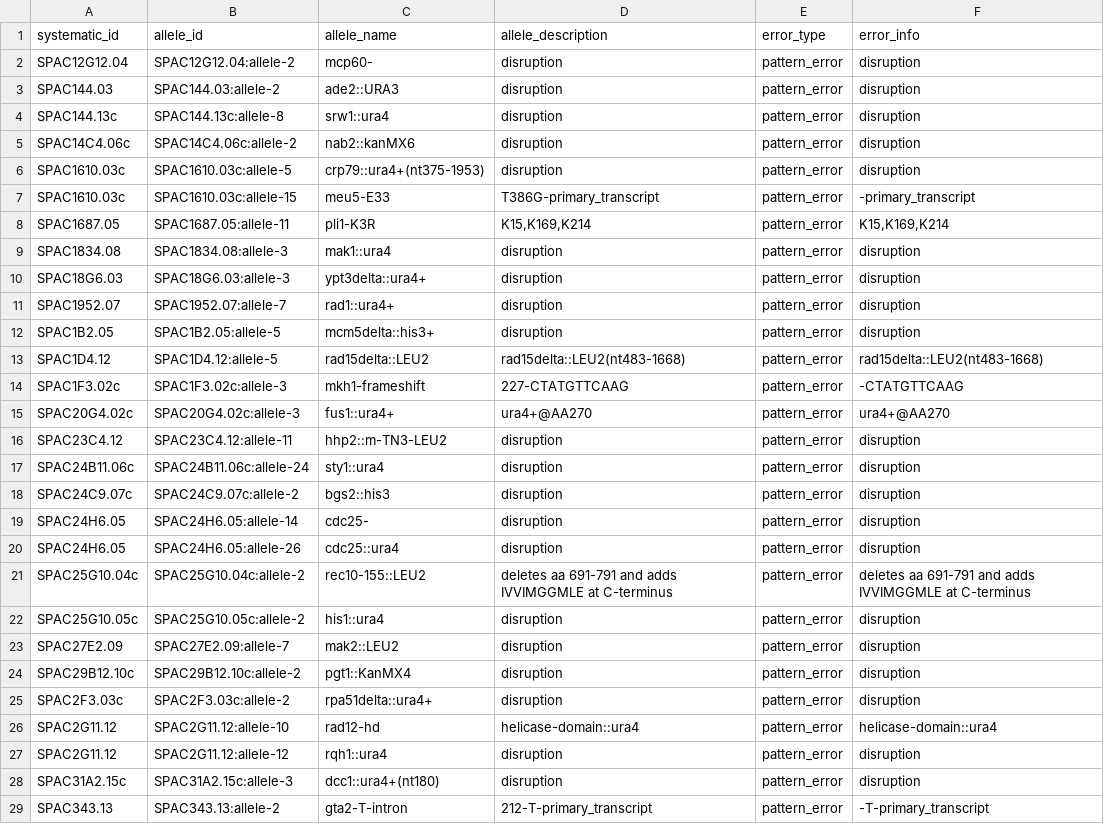
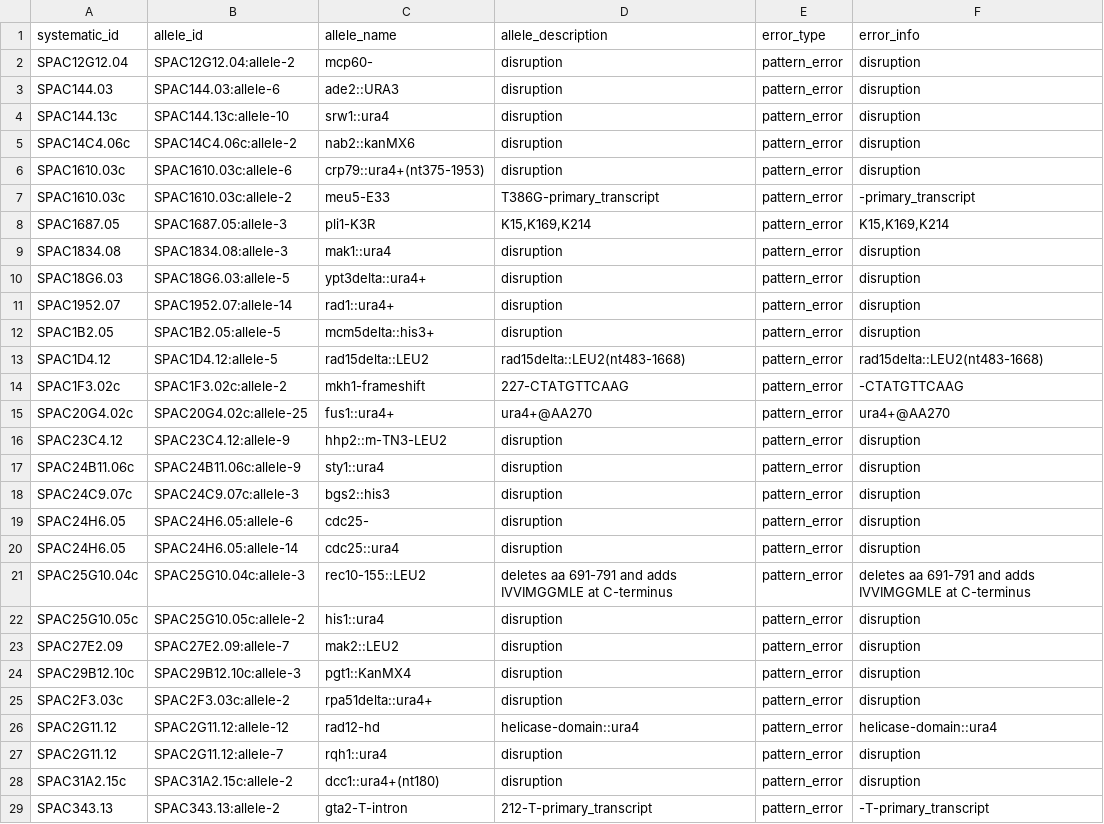
Before and after one commit to pombase/allele_qc, a TSV file: results/allele_cannot_fix_other_errors.tsv, drawn as a sheet; only a part is shown; the diff covers the shown part only.

```diff
--- a/results/allele_cannot_fix_other_errors.tsv
+++ b/results/allele_cannot_fix_other_errors.tsv
@@ -2,28 +2,28 @@ systematic_id	allele_id	allele_name	allele_description	error_type	error_info
 SPAC12G12.04	SPAC12G12.04:allele-2	mcp60-	disruption	pattern_error	disruption
-SPAC144.03	SPAC144.03:allele-2	ade2::URA3	disruption	pattern_error	disruption
-SPAC144.13c	SPAC144.13c:allele-8	srw1::ura4	disruption	pattern_error	disruption
+SPAC144.03	SPAC144.03:allele-6	ade2::URA3	disruption	pattern_error	disruption
+SPAC144.13c	SPAC144.13c:allele-10	srw1::ura4	disruption	pattern_error	disruption
 SPAC14C4.06c	SPAC14C4.06c:allele-2	nab2::kanMX6	disruption	pattern_error	disruption
-SPAC1610.03c	SPAC1610.03c:allele-5	crp79::ura4+(nt375-1953)	disruption	pattern_error	disruption
-SPAC1610.03c	SPAC1610.03c:allele-15	meu5-E33	T386G-primary_transcript	pattern_error	-primary_transcript
-SPAC1687.05	SPAC1687.05:allele-11	pli1-K3R	K15,K169,K214	pattern_error	K15,K169,K214
+SPAC1610.03c	SPAC1610.03c:allele-6	crp79::ura4+(nt375-1953)	disruption	pattern_error	disruption
+SPAC1610.03c	SPAC1610.03c:allele-2	meu5-E33	T386G-primary_transcript	pattern_error	-primary_transcript
+SPAC1687.05	SPAC1687.05:allele-3	pli1-K3R	K15,K169,K214	pattern_error	K15,K169,K214
 SPAC1834.08	SPAC1834.08:allele-3	mak1::ura4	disruption	pattern_error	disruption
-SPAC18G6.03	SPAC18G6.03:allele-3	ypt3delta::ura4+	disruption	pattern_error	disruption
-SPAC1952.07	SPAC1952.07:allele-7	rad1::ura4+	disruption	pattern_error	disruption
+SPAC18G6.03	SPAC18G6.03:allele-5	ypt3delta::ura4+	disruption	pattern_error	disruption
+SPAC1952.07	SPAC1952.07:allele-14	rad1::ura4+	disruption	pattern_error	disruption
 SPAC1B2.05	SPAC1B2.05:allele-5	mcm5delta::his3+	disruption	pattern_error	disruption
 SPAC1D4.12	SPAC1D4.12:allele-5	rad15delta::LEU2	rad15delta::LEU2(nt483-1668)	pattern_error	rad15delta::LEU2(nt483-1668)
-SPAC1F3.02c	SPAC1F3.02c:allele-3	mkh1-frameshift	227-CTATGTTCAAG	pattern_error	-CTATGTTCAAG
-SPAC20G4.02c	SPAC20G4.02c:allele-3	fus1::ura4+	ura4+@AA270	pattern_error	ura4+@AA270
-SPAC23C4.12	SPAC23C4.12:allele-11	hhp2::m-TN3-LEU2	disruption	pattern_error	disruption
-SPAC24B11.06c	SPAC24B11.06c:allele-24	sty1::ura4	disruption	pattern_error	disruption
-SPAC24C9.07c	SPAC24C9.07c:allele-2	bgs2::his3	disruption	pattern_error	disruption
-SPAC24H6.05	SPAC24H6.05:allele-14	cdc25-	disruption	pattern_error	disruption
-SPAC24H6.05	SPAC24H6.05:allele-26	cdc25::ura4	disruption	pattern_error	disruption
-SPAC25G10.04c	SPAC25G10.04c:allele-2	rec10-155::LEU2	deletes aa 691-791 and adds IVVIMGGMLE at C-terminus	pattern_error	deletes aa 691-791 and adds IVVIMGGMLE at C-terminus
+SPAC1F3.02c	SPAC1F3.02c:allele-2	mkh1-frameshift	227-CTATGTTCAAG	pattern_error	-CTATGTTCAAG
+SPAC20G4.02c	SPAC20G4.02c:allele-25	fus1::ura4+	ura4+@AA270	pattern_error	ura4+@AA270
+SPAC23C4.12	SPAC23C4.12:allele-9	hhp2::m-TN3-LEU2	disruption	pattern_error	disruption
+SPAC24B11.06c	SPAC24B11.06c:allele-9	sty1::ura4	disruption	pattern_error	disruption
+SPAC24C9.07c	SPAC24C9.07c:allele-3	bgs2::his3	disruption	pattern_error	disruption
+SPAC24H6.05	SPAC24H6.05:allele-6	cdc25-	disruption	pattern_error	disruption
+SPAC24H6.05	SPAC24H6.05:allele-14	cdc25::ura4	disruption	pattern_error	disruption
+SPAC25G10.04c	SPAC25G10.04c:allele-3	rec10-155::LEU2	deletes aa 691-791 and adds IVVIMGGMLE at C-terminus	pattern_error	deletes aa 691-791 and adds IVVIMGGMLE at C-terminus
 SPAC25G10.05c	SPAC25G10.05c:allele-2	his1::ura4	disruption	pattern_error	disruption
 SPAC27E2.09	SPAC27E2.09:allele-7	mak2::LEU2	disruption	pattern_error	disruption
-SPAC29B12.10c	SPAC29B12.10c:allele-2	pgt1::KanMX4	disruption	pattern_error	disruption
+SPAC29B12.10c	SPAC29B12.10c:allele-3	pgt1::KanMX4	disruption	pattern_error	disruption
 SPAC2F3.03c	SPAC2F3.03c:allele-2	rpa51delta::ura4+	disruption	pattern_error	disruption
-SPAC2G11.12	SPAC2G11.12:allele-10	rad12-hd	helicase-domain::ura4	pattern_error	helicase-domain::ura4
-SPAC2G11.12	SPAC2G11.12:allele-12	rqh1::ura4	disruption	pattern_error	disruption
-SPAC31A2.15c	SPAC31A2.15c:allele-3	dcc1::ura4+(nt180)	disruption	pattern_error	disruption
+SPAC2G11.12	SPAC2G11.12:allele-12	rad12-hd	helicase-domain::ura4	pattern_error	helicase-domain::ura4
+SPAC2G11.12	SPAC2G11.12:allele-7	rqh1::ura4	disruption	pattern_error	disruption
+SPAC31A2.15c	SPAC31A2.15c:allele-2	dcc1::ura4+(nt180)	disruption	pattern_error	disruption
 SPAC343.13	SPAC343.13:allele-2	gta2-T-intron	212-T-primary_transcript	pattern_error	-T-primary_transcript
```
Also changed, not shown: 62 edited cells elsewhere in this file, results/allele_auto_fix.tsv, results/protein_modification_cannot_fix_other_errors.tsv, 7 other files.
